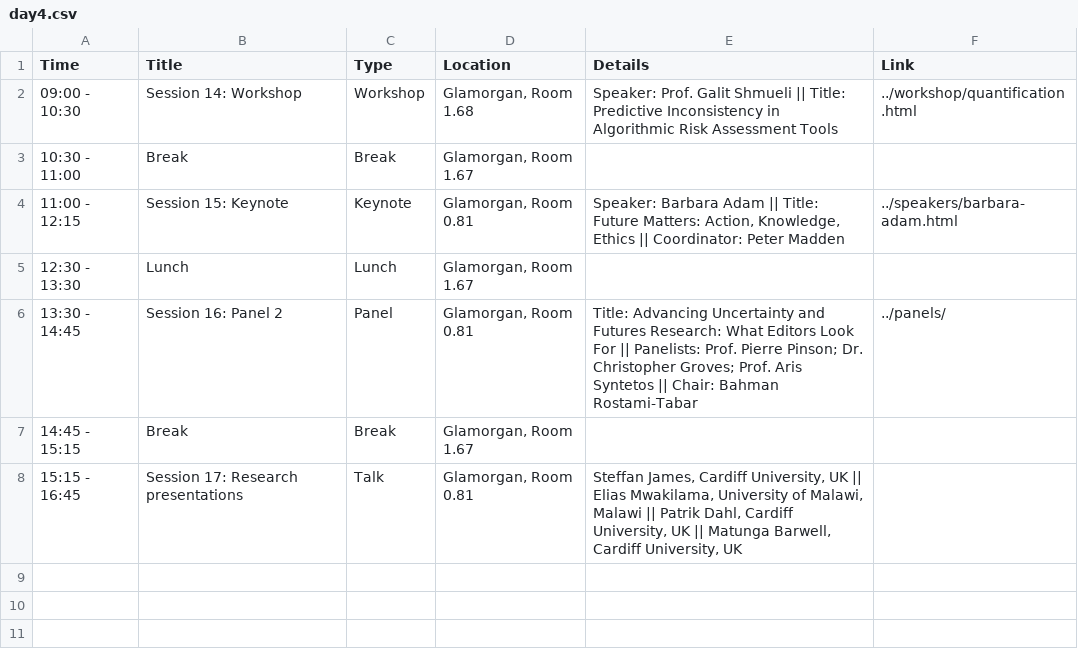
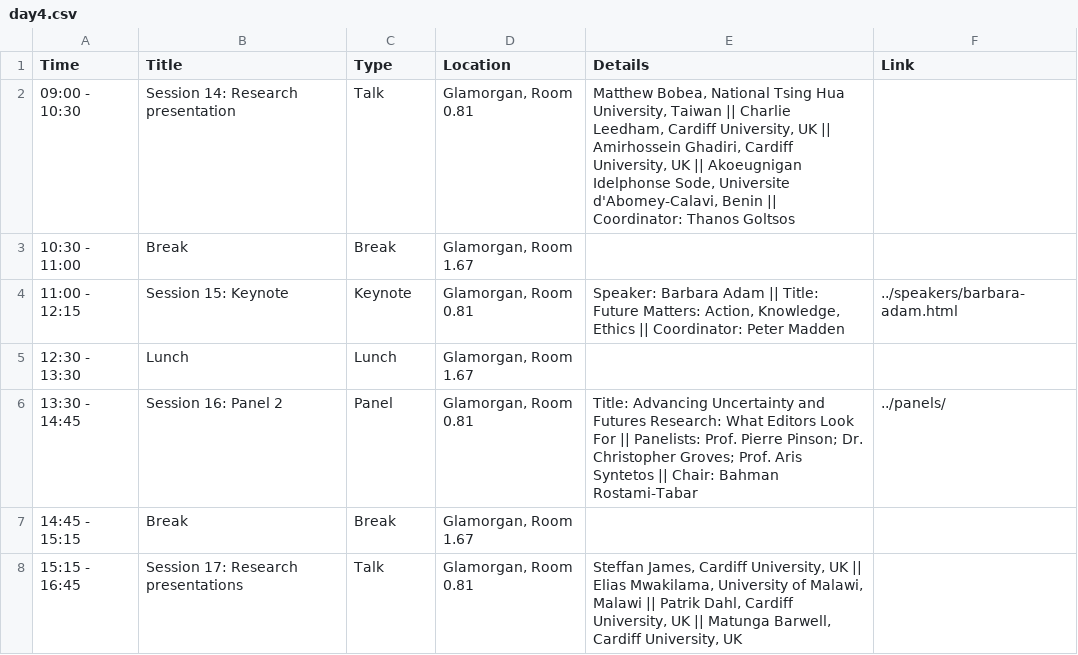
Before and after one commit to dl4sg-summer-school/dl4sg-summer-school.github.io, a CSV file: program/data/day4.csv, drawn as a sheet.

Commit message:
update workshop

```diff
--- a/program/data/day4.csv
+++ b/program/data/day4.csv
@@ -1,3 +1,3 @@
 Time,Title,Type,Location,Details,Link
-09:00 - 10:30,Session 14: Workshop,Workshop,"Glamorgan, Room 1.68","Speaker: Prof. Galit Shmueli || Title: Predictive Inconsistency in Algorithmic Risk Assessment Tools",../workshop/quantification.html
+09:00 - 10:30,Session 14: Research presentation,Talk,"Glamorgan, Room 0.81","Matthew Bobea, National Tsing Hua University, Taiwan || Charlie Leedham, Cardiff University, UK || Amirhossein Ghadiri, Cardiff University, UK || Akoeugnigan Idelphonse Sode, Universite d'Abomey-Calavi, Benin || Coordinator: Thanos Goltsos",
 10:30 - 11:00,Break,Break,"Glamorgan, Room 1.67",,
```
Also changed, not shown: program/data/day5.csv, 8 other files.
